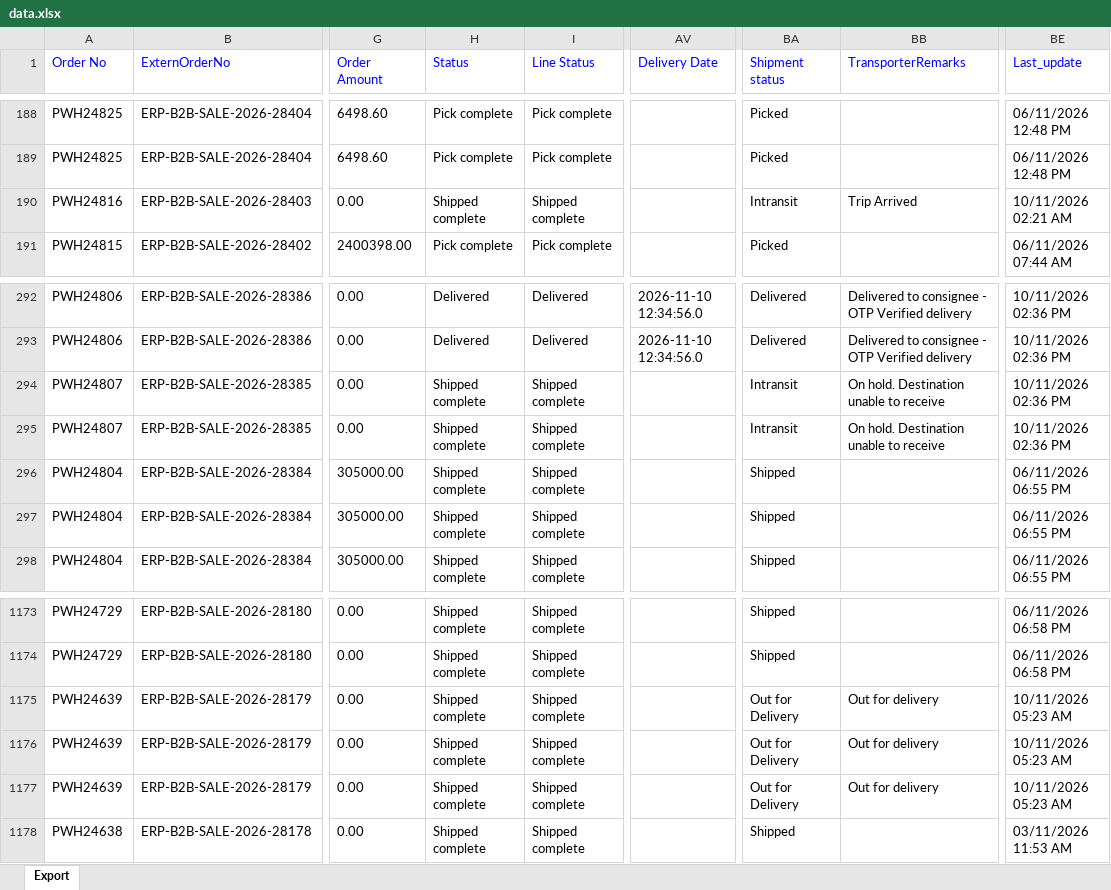
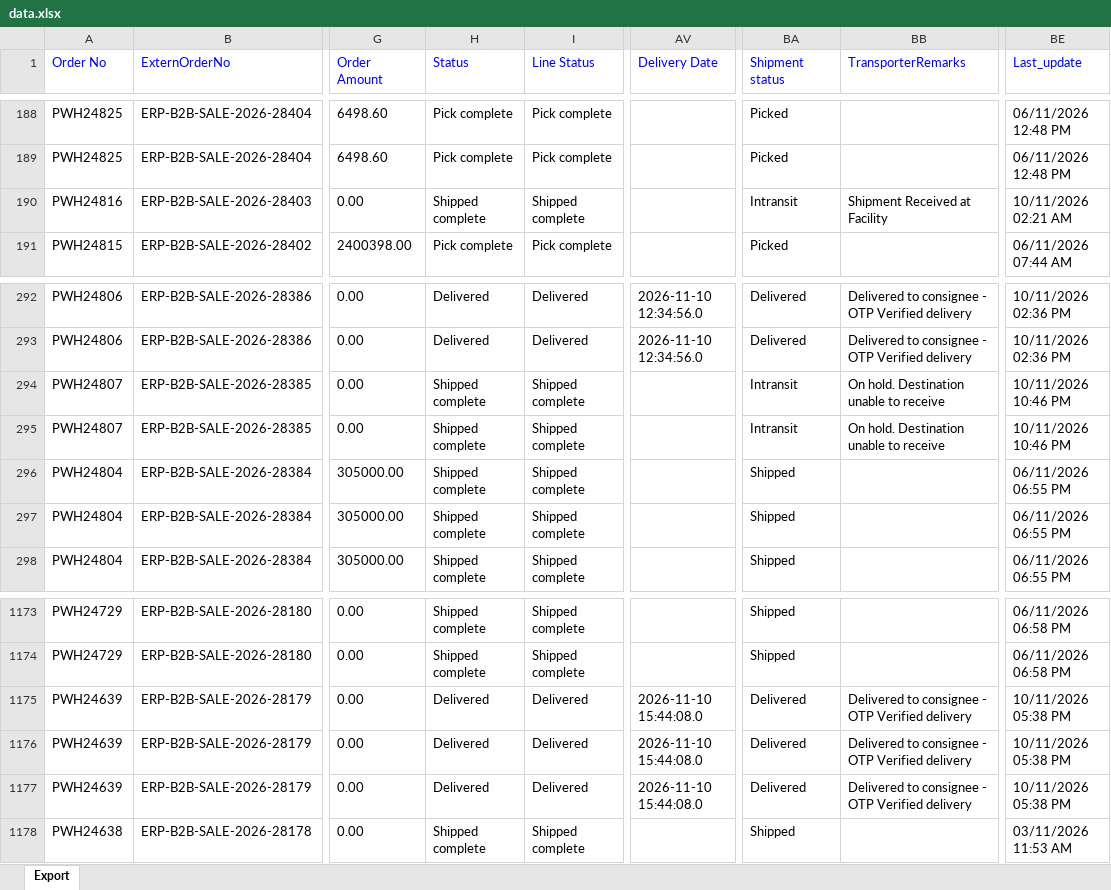
Before and after one commit to Kamal2-Pal/PW-Master-Dashboard-V2, an Excel workbook: data.xlsx, sheet Export, drawn as a sheet; only a part is shown, gaps mark what is left out; values as stored, in another font and other column widths than the file's, no borders; the diff names each change by its address in the sheet, - before the commit and + after, or states it on an @@ line.

```diff
--- a/data.xlsx (sheet Export)
+++ b/data.xlsx (sheet Export)
-BB190 (TransporterRemarks): Trip Arrived
+BB190 (TransporterRemarks): Shipment Received at Facility
-BE294:BE295 (Last_update): 10/11/2026 02:36 PM
+BE294:BE295 (Last_update): 10/11/2026 10:46 PM
-H1175:H1177 (Status): Shipped complete
+H1175:H1177 (Status): Delivered
-I1175:I1177 (Line Status): Shipped complete
+I1175:I1177 (Line Status): Delivered
-AV1175:AV1177 (Delivery Date): (empty)
+AV1175:AV1177 (Delivery Date): 2026-11-10 15:44:08.0
-BA1175:BA1177 (Shipment status): Out for Delivery
+BA1175:BA1177 (Shipment status): Delivered
-BB1175:BB1177 (TransporterRemarks): Out for delivery
+BB1175:BB1177 (TransporterRemarks): Delivered to consignee - OTP Verified delivery
-BE1175:BE1177 (Last_update): 10/11/2026 05:23 AM
+BE1175:BE1177 (Last_update): 10/11/2026 05:38 PM
```
Also changed, not shown: returns.xlsx, 2 other files.
